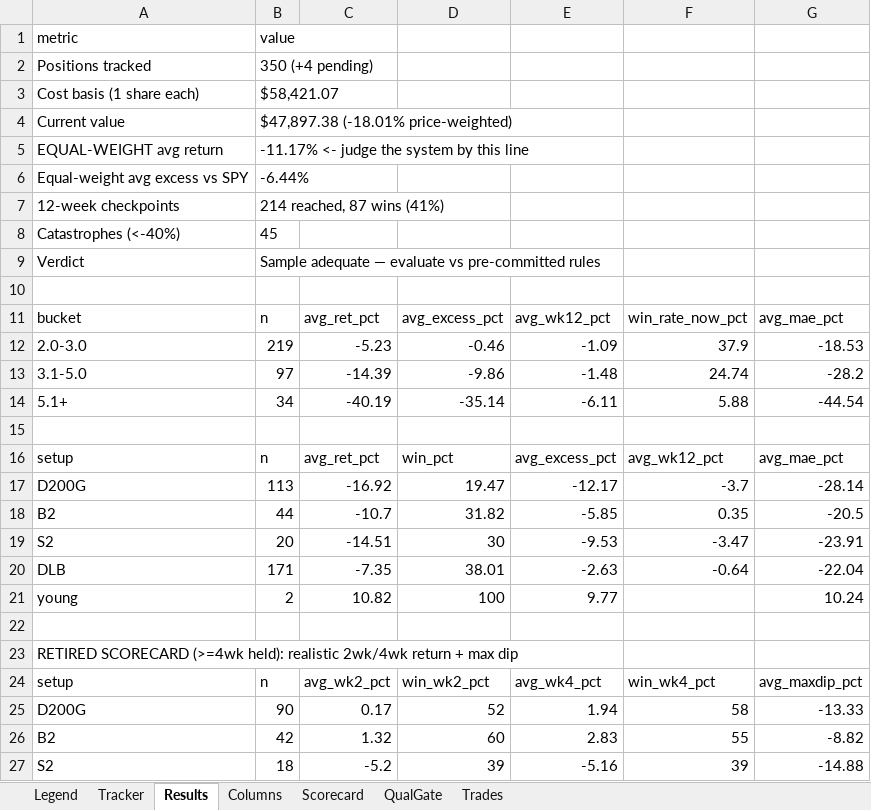
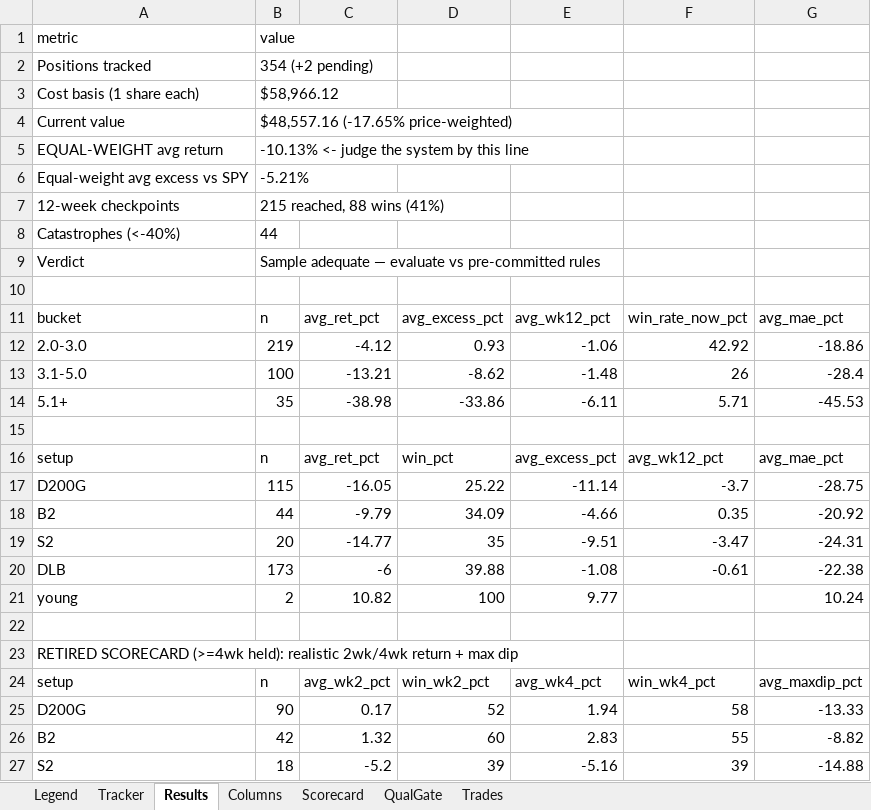
Before and after one commit to gjv-81/slowswing, an Excel workbook: STS_holy_grail.xlsx, sheet Results, drawn as a sheet; only a part is shown; values as stored, in another font and other column widths than the file's, no borders; removed rows and columns are numbered as before the commit, all else as after; the diff covers the shown part only; the diff names each change by its address in the sheet, - before the commit and + after, or states it on an @@ line.

```diff
--- a/STS_holy_grail.xlsx (sheet Results)
+++ b/STS_holy_grail.xlsx (sheet Results)
-B2: 350 (+4 pending)
+B2: 354 (+2 pending)
-B3: $58,421.07
+B3: $58,966.12
-B4: $47,897.38 (-18.01% price-weighted)
+B4: $48,557.16 (-17.65% price-weighted)
-B5: -11.17% <- judge the system by this line
+B5: -10.13% <- judge the system by this line
-B6: -6.44%
+B6: -5.21%
-B7: 214 reached, 87 wins (41%)
+B7: 215 reached, 88 wins (41%)
-B8: 45
+B8: 44
-row 12: 2.0-3.0 | 219 | -5.23 | -0.46 | -1.09 | 37.9 | -18.53
-row 13: 3.1-5.0 | 97 | -14.39 | -9.86 | -1.48 | 24.74 | -28.2
-row 14: 5.1+ | 34 | -40.19 | -35.14 | -6.11 | 5.88 | -44.54
+row 12: 2.0-3.0 | 219 | -4.12 | 0.93 | -1.06 | 42.92 | -18.86
+row 13: 3.1-5.0 | 100 | -13.21 | -8.62 | -1.48 | 26 | -28.4
+row 14: 5.1+ | 35 | -38.98 | -33.86 | -6.11 | 5.71 | -45.53
-row 17: D200G | 113 | -16.92 | 19.47 | -12.17 | -3.7 | -28.14
+row 17: D200G | 115 | -16.05 | 25.22 | -11.14 | -3.7 | -28.75
-C18: -10.7
+C18: -9.79
-D18: 31.82
+D18: 34.09
-E18: -5.85
+E18: -4.66
-G18: -20.5
+G18: -20.92
-C19: -14.51
+C19: -14.77
-D19: 30
+D19: 35
-E19: -9.53
+E19: -9.51
-G19: -23.91
+G19: -24.31
-row 20: DLB | 171 | -7.35 | 38.01 | -2.63 | -0.64 | -22.04
+row 20: DLB | 173 | -6 | 39.88 | -1.08 | -0.61 | -22.38
```
Also changed, not shown: 2 added rows, 2 removed rows and 4 edited cells elsewhere in this sheet, sheet Tracker, sheet Scorecard, sheet Trades, sheet QualGate, STS_holy_grail_v2.xlsx, sts_ml_paper_tracker.xlsx, 10 other files.
